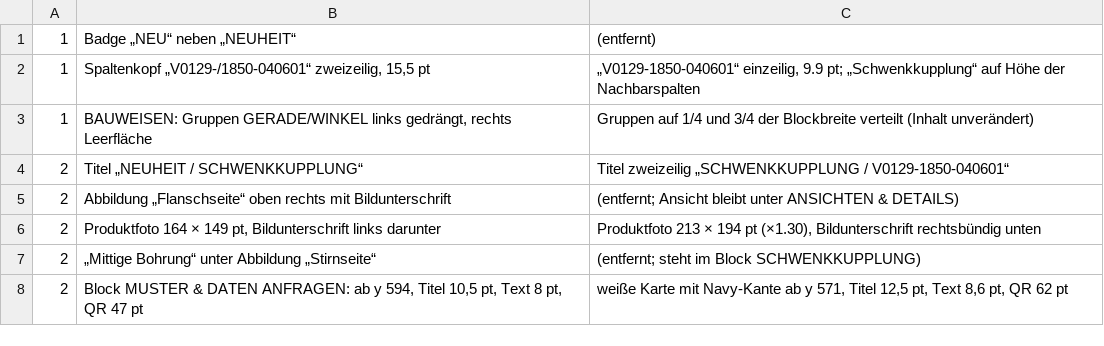
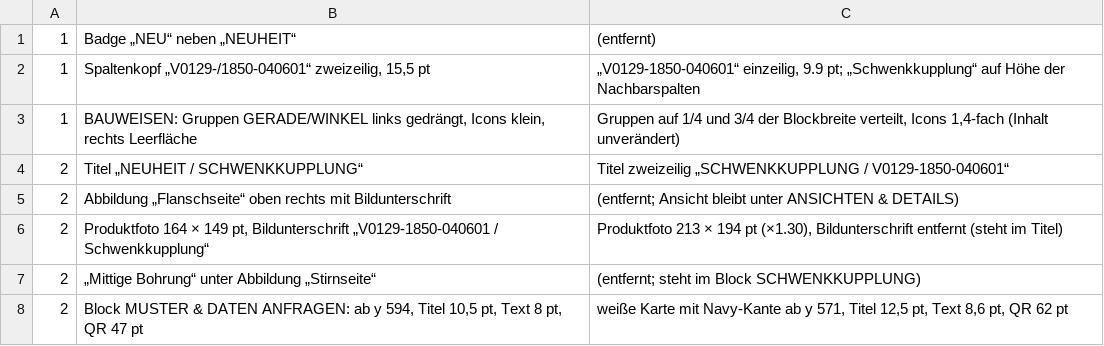
Before and after one commit to ws2j5c5h5d-ai/First, a TSV file: eisele-flyer-roboter/korrektur/aenderungsliste_feinschliff.tsv, drawn as a sheet; only a part is shown.

```diff
--- a/eisele-flyer-roboter/korrektur/aenderungsliste_feinschliff.tsv
+++ b/eisele-flyer-roboter/korrektur/aenderungsliste_feinschliff.tsv
@@ -2,6 +2,6 @@
 1	Spaltenkopf „V0129-/1850-040601“ zweizeilig, 15,5 pt	„V0129-1850-040601“ einzeilig, 9.9 pt; „Schwenkkupplung“ auf Höhe der Nachbarspalten
-1	BAUWEISEN: Gruppen GERADE/WINKEL links gedrängt, rechts Leerfläche	Gruppen auf 1/4 und 3/4 der Blockbreite verteilt (Inhalt unverändert)
+1	BAUWEISEN: Gruppen GERADE/WINKEL links gedrängt, Icons klein, rechts Leerfläche	Gruppen auf 1/4 und 3/4 der Blockbreite verteilt, Icons 1,4-fach (Inhalt unverändert)
 2	Titel „NEUHEIT / SCHWENKKUPPLUNG“	Titel zweizeilig „SCHWENKKUPPLUNG / V0129-1850-040601“
 2	Abbildung „Flanschseite“ oben rechts mit Bildunterschrift	(entfernt; Ansicht bleibt unter ANSICHTEN & DETAILS)
-2	Produktfoto 164 × 149 pt, Bildunterschrift links darunter	Produktfoto 213 × 194 pt (×1.30), Bildunterschrift rechtsbündig unten
+2	Produktfoto 164 × 149 pt, Bildunterschrift „V0129-1850-040601 / Schwenkkupplung“	Produktfoto 213 × 194 pt (×1.30), Bildunterschrift entfernt (steht im Titel)
 2	„Mittige Bohrung“ unter Abbildung „Stirnseite“	(entfernt; steht im Block SCHWENKKUPPLUNG)
```
Also changed, not shown: 7 other files.
